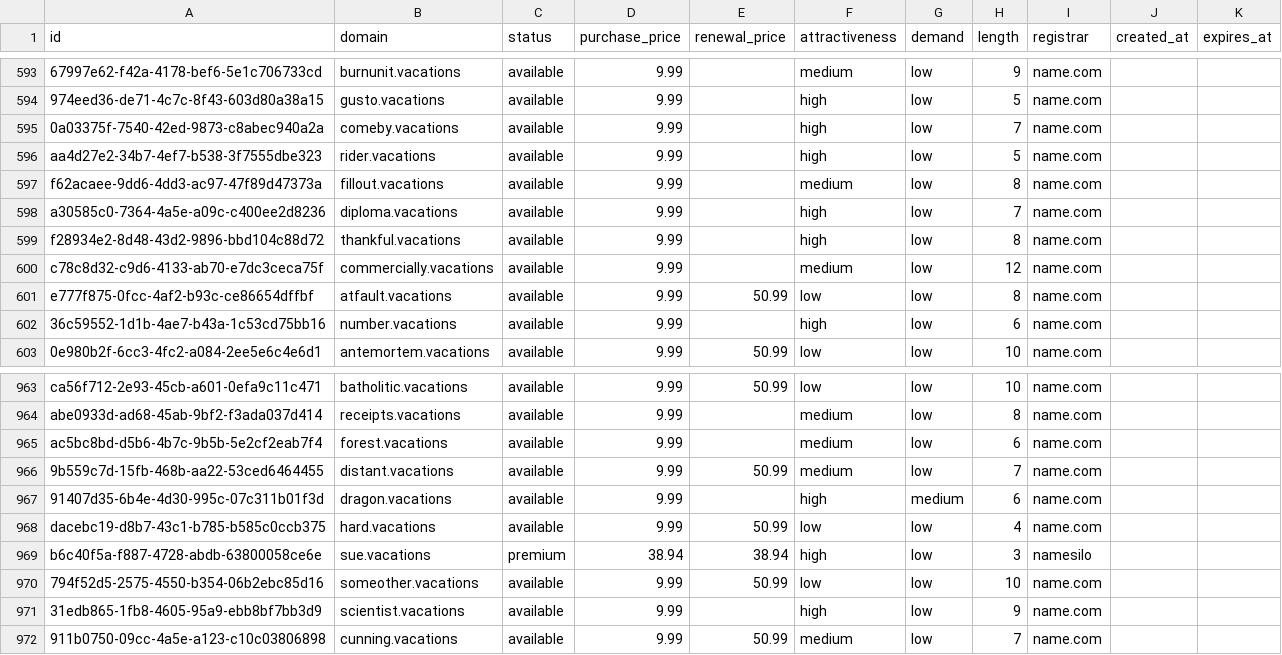
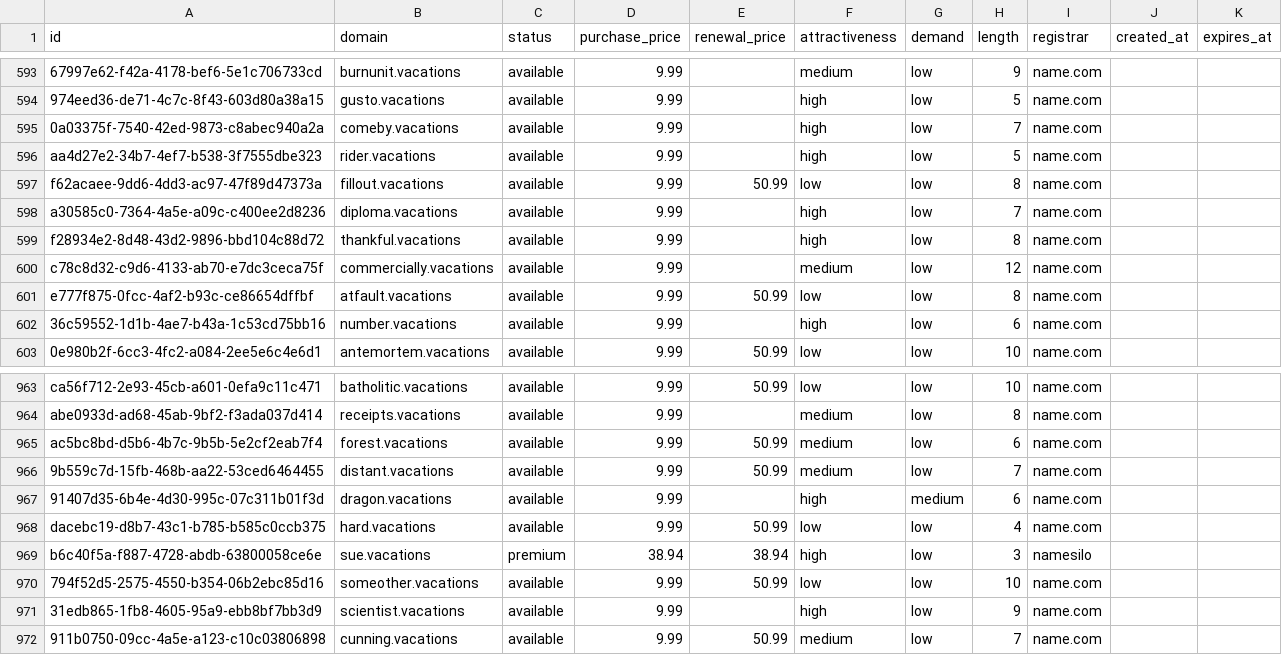
Before and after one commit to UniqueDomains/vacations-oneword-domains, a CSV file: vacations.csv, drawn as a sheet; only a part is shown, gaps mark what is left out; the diff names each change by its address in the sheet, - before the commit and + after, or states it on an @@ line.

Commit message:
Domains update

```diff
--- a/vacations.csv
+++ b/vacations.csv
-E597 (renewal_price): (empty)
+E597 (renewal_price): 50.99
-F597 (attractiveness): medium
+F597 (attractiveness): low
-E965 (renewal_price): (empty)
+E965 (renewal_price): 50.99
```
Also changed, not shown: 4 other files.
